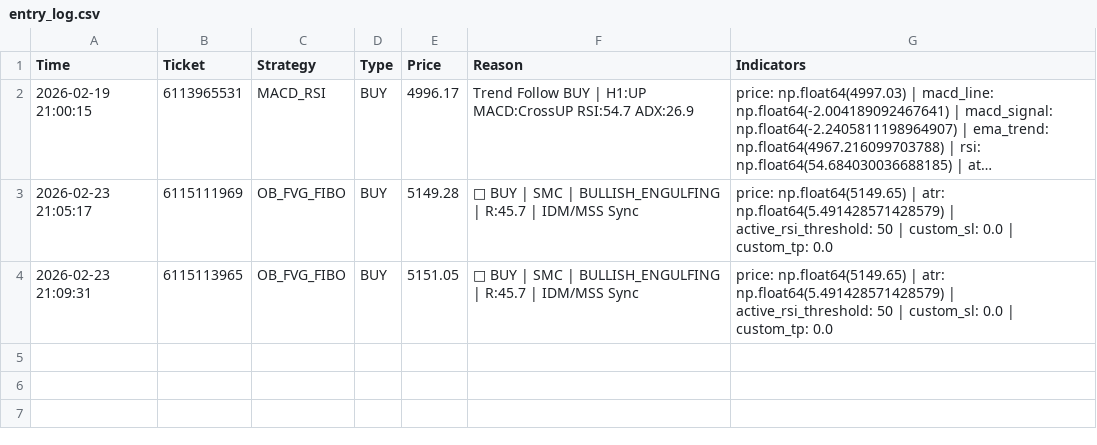
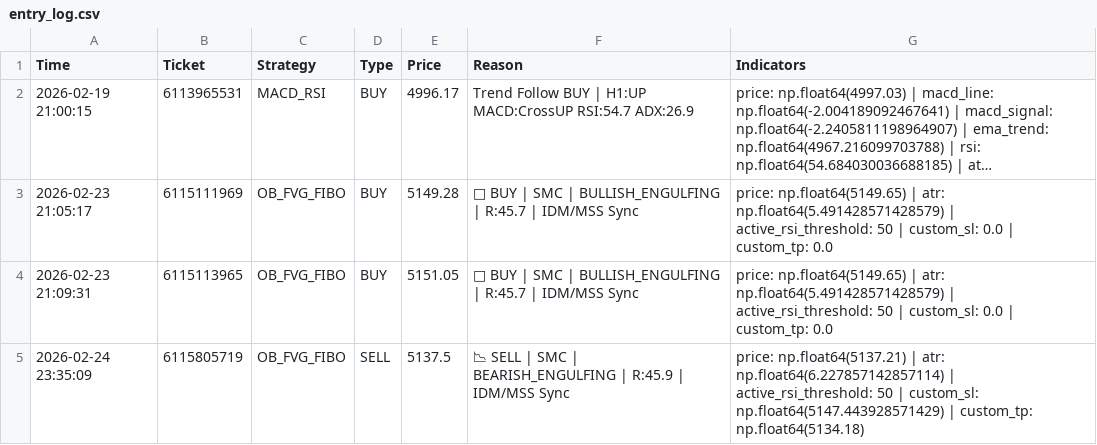
Before and after one commit to RongrotDevPJ/BOT-XAUUSD, a CSV file: data/entry_log.csv, drawn as a sheet; long unchanged cells end in …; the diff names each change by its address in the sheet, - before the commit and + after, or states it on an @@ line.

```diff
--- a/data/entry_log.csv
+++ b/data/entry_log.csv
+row 5: 2026-02-24 23:35:09 | 6115805719 | OB_FVG_FIBO | SELL | 5137.5 | 📉 SELL | SMC | BEARISH_ENGULFING | R:45.9 | IDM/MSS Sync | price: np.float64(5137.21) | atr: np.float64(6.227857142857114) | active_rsi_threshold: 50 | custom_sl: np.float64(5147.443928571429) | custom_tp: np.float64(5134.18)
```
Also changed, not shown: 14 other files.
